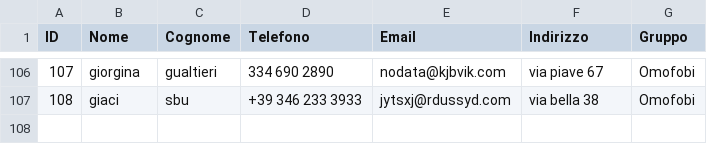
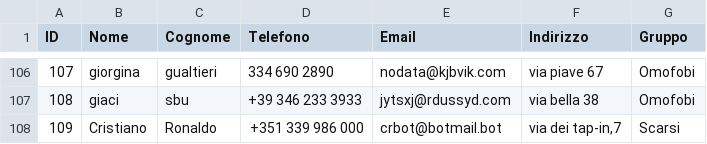
Before and after one commit to ftarzia-blip/rubrica, a CSV file: backend/rubrica.csv, drawn as a sheet; only a part is shown, gaps mark what is left out; the diff names each change by its address in the sheet, - before the commit and + after, or states it on an @@ line.

```diff
--- a/backend/rubrica.csv
+++ b/backend/rubrica.csv
+row 108: 109 | Cristiano | Ronaldo | +351 339 986 000 | crbot@botmail.bot | via dei tap-in,7 | Scarsi
```
Also changed, not shown: 3 other files.
